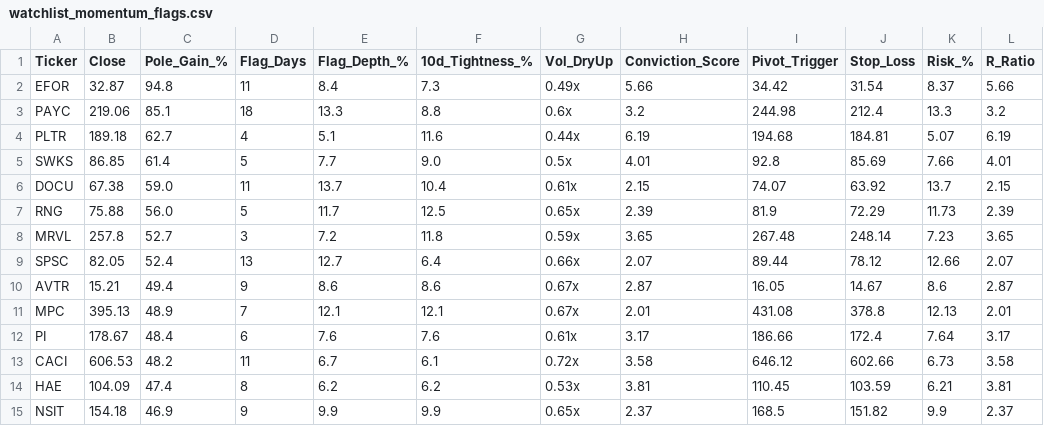
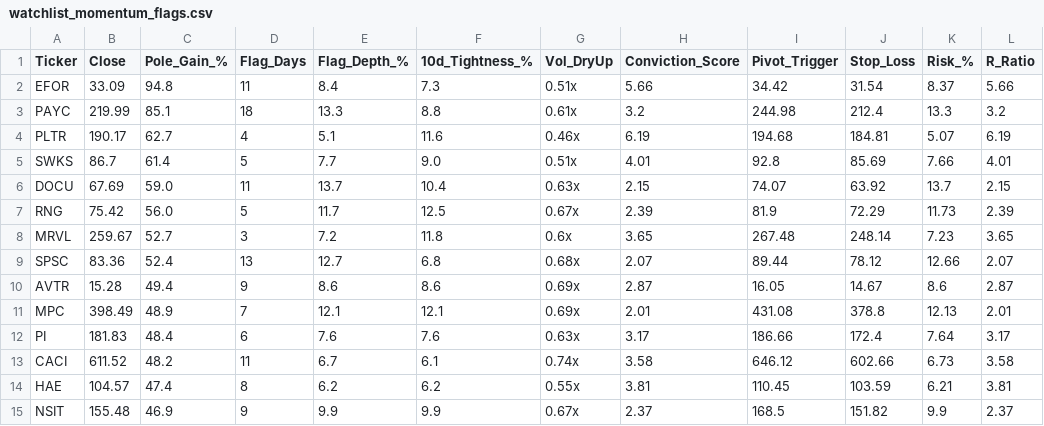
Before and after one commit to Safetyman66/market-screener, a CSV file: watchlist_momentum_flags.csv, drawn as a sheet; only a part is shown; the diff names each change by its address in the sheet, - before the commit and + after, or states it on an @@ line.

```diff
--- a/watchlist_momentum_flags.csv
+++ b/watchlist_momentum_flags.csv
-B2 (Close): 32.87
+B2 (Close): 33.09
-G2 (Vol_DryUp): 0.49x
+G2 (Vol_DryUp): 0.51x
-B3 (Close): 219.06
+B3 (Close): 219.99
-G3 (Vol_DryUp): 0.6x
+G3 (Vol_DryUp): 0.61x
-B4 (Close): 189.18
+B4 (Close): 190.17
-G4 (Vol_DryUp): 0.44x
+G4 (Vol_DryUp): 0.46x
-B5 (Close): 86.85
+B5 (Close): 86.7
-G5 (Vol_DryUp): 0.5x
+G5 (Vol_DryUp): 0.51x
-B6 (Close): 67.38
+B6 (Close): 67.69
-G6 (Vol_DryUp): 0.61x
+G6 (Vol_DryUp): 0.63x
-B7 (Close): 75.88
+B7 (Close): 75.42
-G7 (Vol_DryUp): 0.65x
+G7 (Vol_DryUp): 0.67x
-B8 (Close): 257.8
+B8 (Close): 259.67
-G8 (Vol_DryUp): 0.59x
+G8 (Vol_DryUp): 0.6x
-B9 (Close): 82.05
+B9 (Close): 83.36
-F9 (10d_Tightness_%): 6.4
+F9 (10d_Tightness_%): 6.8
-G9 (Vol_DryUp): 0.66x
+G9 (Vol_DryUp): 0.68x
-B10 (Close): 15.21
+B10 (Close): 15.28
-G10:G11 (Vol_DryUp): 0.67x
+G10:G11 (Vol_DryUp): 0.69x
-B11 (Close): 395.13
+B11 (Close): 398.49
-B12 (Close): 178.67
+B12 (Close): 181.83
-G12 (Vol_DryUp): 0.61x
+G12 (Vol_DryUp): 0.63x
-B13 (Close): 606.53
+B13 (Close): 611.52
-G13 (Vol_DryUp): 0.72x
+G13 (Vol_DryUp): 0.74x
-B14 (Close): 104.09
+B14 (Close): 104.57
-G14 (Vol_DryUp): 0.53x
+G14 (Vol_DryUp): 0.55x
-B15 (Close): 154.18
+B15 (Close): 155.48
-G15 (Vol_DryUp): 0.65x
+G15 (Vol_DryUp): 0.67x
```
Also changed, not shown: watchlist_base_resets.csv, watchlist_liquidity_sweeps.csv, 1 other file.
